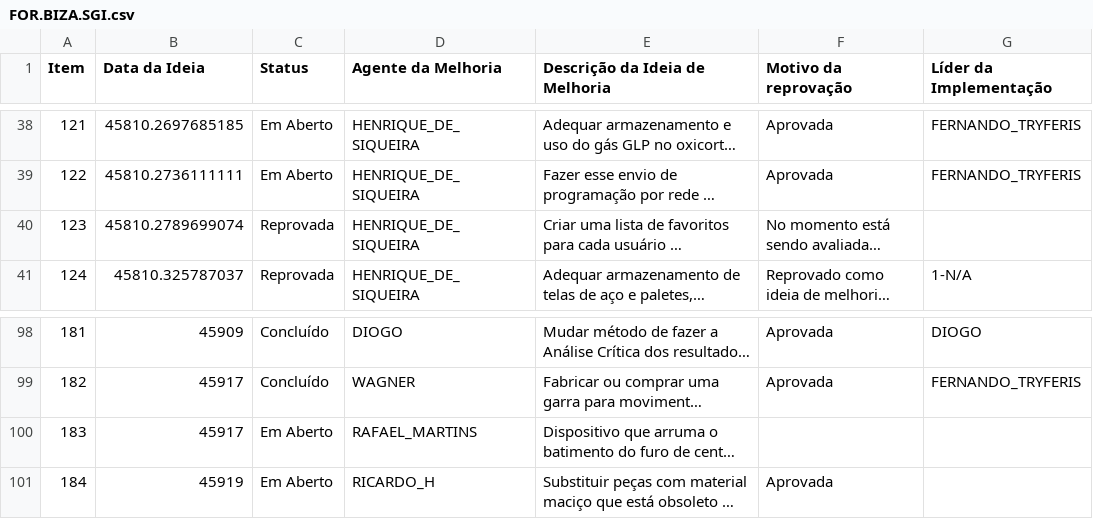
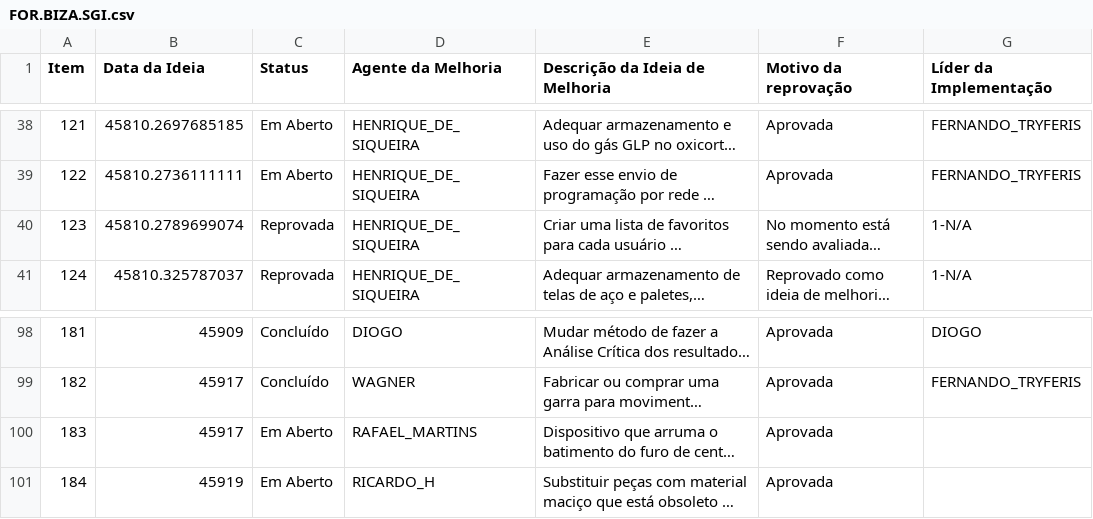
Before and after one commit to SGIBIZA/Catalogo-BIZA, a CSV file: FOR.BIZA.SGI.csv, drawn as a sheet; only a part is shown, gaps mark what is left out; long unchanged cells end in …; the diff covers the shown part only; the diff names each change by its address in the sheet, - before the commit and + after, or states it on an @@ line.

```diff
--- a/FOR.BIZA.SGI.csv
+++ b/FOR.BIZA.SGI.csv
-G40 (Líder da Implementação): (empty)
+G40 (Líder da Implementação): 1-N/A
-F100 (Motivo da reprovação): (empty)
+F100 (Motivo da reprovação): Aprovada
```
Also changed, not shown: 28 edited cells elsewhere in this file.
